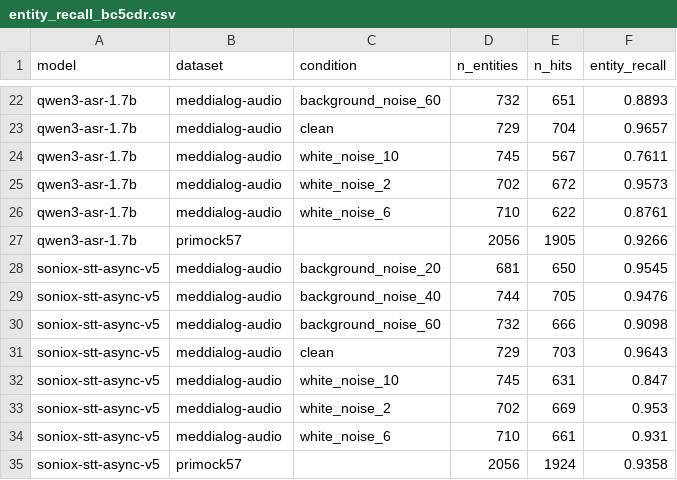
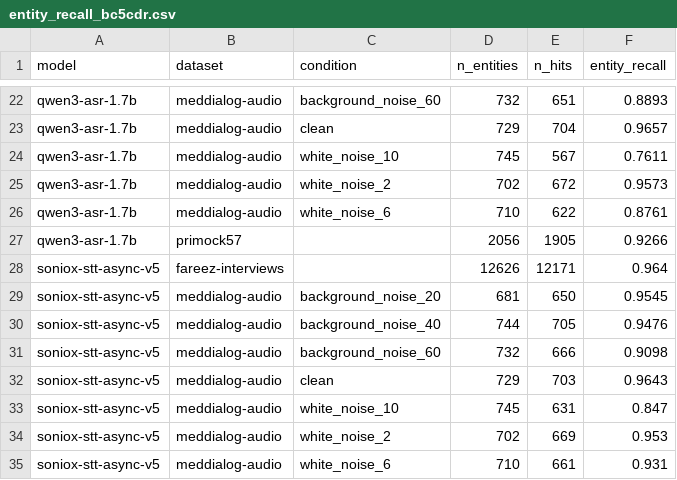
Before and after one commit to jimin-the-ackerman/clinical-speech-understanding, a CSV file: results/entity_recall_bc5cdr.csv, drawn as a sheet; only a part is shown, gaps mark what is left out; the shorter side is filled out with more unchanged rows; the diff names each change by its address in the sheet, - before the commit and + after, or states it on an @@ line.

```diff
--- a/results/entity_recall_bc5cdr.csv
+++ b/results/entity_recall_bc5cdr.csv
+row 28: soniox-stt-async-v5 | fareez-interviews |  | 12626 | 12171 | 0.964
```
Also changed, not shown: results/entity_recall_med7.csv, results/entity_recall_medgemma.csv, 5 other files.
